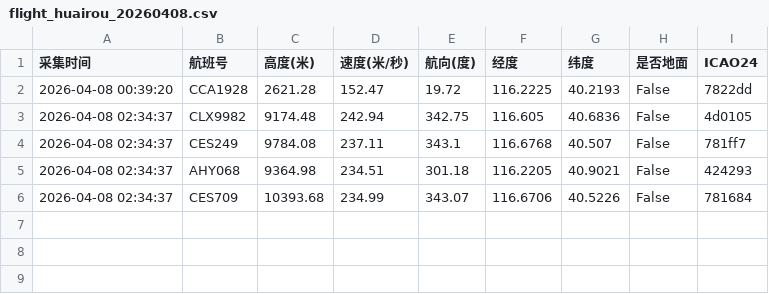
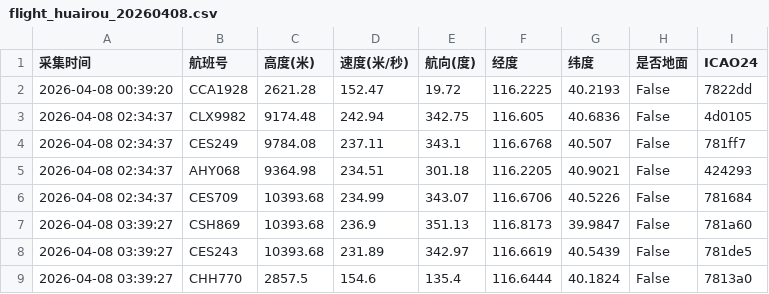
Before and after one commit to 5sncwcvt4h-star/plane, a CSV file: data/202604/flight_huairou_20260408.csv, drawn as a sheet.

```diff
--- a/data/202604/flight_huairou_20260408.csv
+++ b/data/202604/flight_huairou_20260408.csv
@@ -6 +6,4 @@
 2026-04-08 02:34:37,CES709,10393.68,234.99,343.07,116.6706,40.5226,False,781684
+2026-04-08 03:39:27,CSH869,10393.68,236.9,351.13,116.8173,39.9847,False,781a60
+2026-04-08 03:39:27,CES243,10393.68,231.89,342.97,116.6619,40.5439,False,781de5
+2026-04-08 03:39:27,CHH770,2857.5,154.6,135.4,116.6444,40.1824,False,7813a0
```
